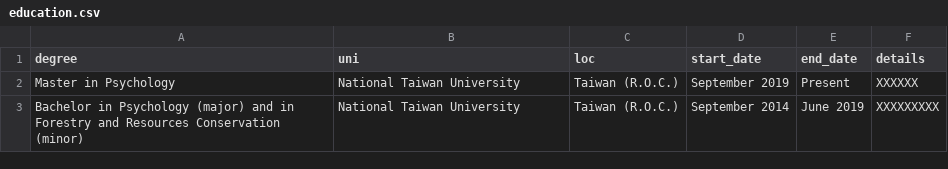
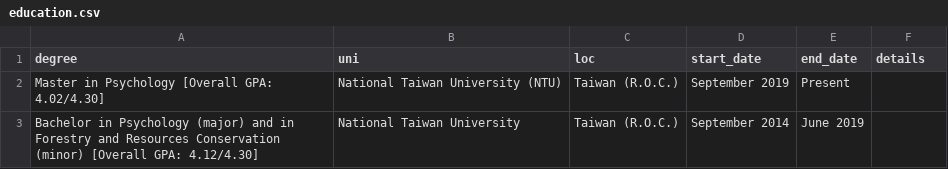
Before and after one commit to xup6y3ul6/CV, a CSV file: data/education.csv, drawn as a sheet; the diff names each change by its address in the sheet, - before the commit and + after, or states it on an @@ line.

```diff
--- a/data/education.csv
+++ b/data/education.csv
-A2 (degree): Master in Psychology
+A2 (degree): Master in Psychology [Overall GPA: 4.02/4.30]
-B2 (uni): National Taiwan University
+B2 (uni): National Taiwan University (NTU)
-F2 (details): XXXXXX
+F2 (details): (empty)
-A3 (degree): …Conservation (minor)
+A3 (degree): …Conservation (minor) [Overall GPA: 4.12/4.30]
-F3 (details): XXXXXXXXX
+F3 (details): (empty)
```
Also changed, not shown: data/awards.csv, data/courses.csv, 43 other files.
